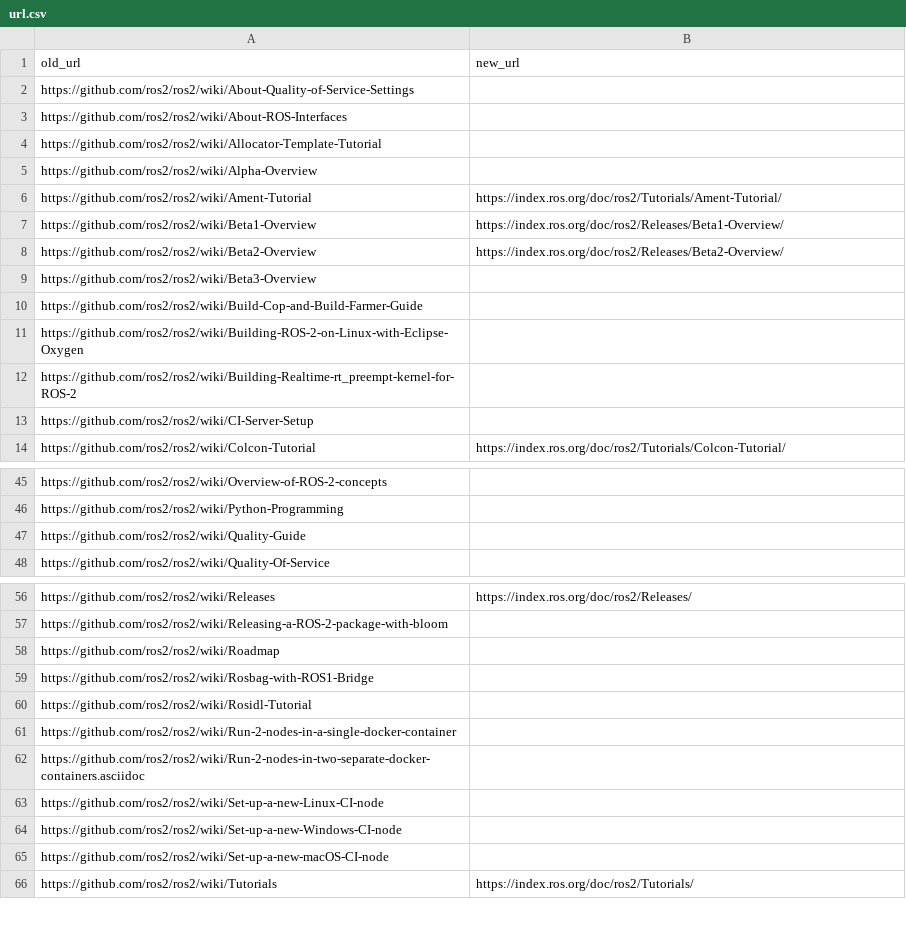
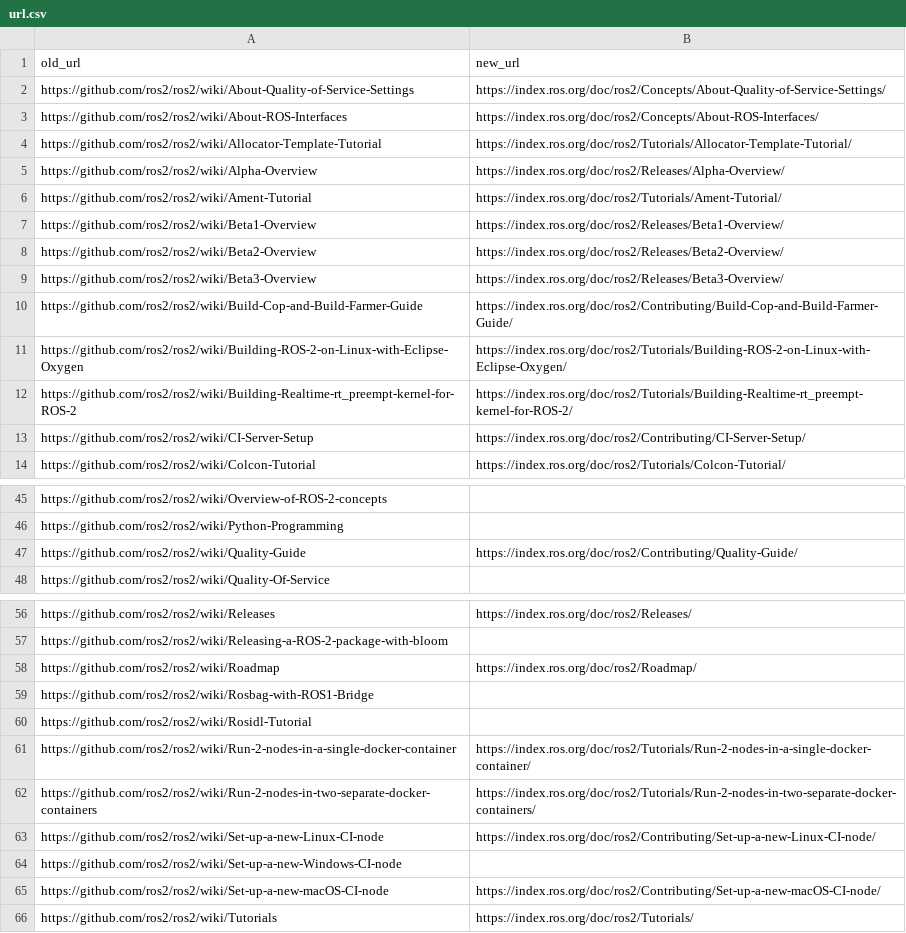
Before and after one commit to Tiryoh/ros2wiki_to_indexrosorg, a CSV file: url.csv, drawn as a sheet; only a part is shown, gaps mark what is left out.

Commit message:
Update list

```diff
--- a/url.csv
+++ b/url.csv
@@ -1,6 +1,6 @@
 old_url,new_url
-https://github.com/ros2/ros2/wiki/About-Quality-of-Service-Settings,
-https://github.com/ros2/ros2/wiki/About-ROS-Interfaces,
-https://github.com/ros2/ros2/wiki/Allocator-Template-Tutorial,
-https://github.com/ros2/ros2/wiki/Alpha-Overview,
+https://github.com/ros2/ros2/wiki/About-Quality-of-Service-Settings,https://index.ros.org/doc/ros2/Concepts/About-Quality-of-Service-Settings/
+https://github.com/ros2/ros2/wiki/About-ROS-Interfaces,https://index.ros.org/doc/ros2/Concepts/About-ROS-Interfaces/
+https://github.com/ros2/ros2/wiki/Allocator-Template-Tutorial,https://index.ros.org/doc/ros2/Tutorials/Allocator-Template-Tutorial/
+https://github.com/ros2/ros2/wiki/Alpha-Overview,https://index.ros.org/doc/ros2/Releases/Alpha-Overview/
 https://github.com/ros2/ros2/wiki/Ament-Tutorial,https://index.ros.org/doc/ros2/Tutorials/Ament-Tutorial/
@@ -8,7 +8,7 @@ https://github.com/ros2/ros2/wiki/Beta1-Overview,https://index.ros.org/doc/ros2/
 https://github.com/ros2/ros2/wiki/Beta2-Overview,https://index.ros.org/doc/ros2/Releases/Beta2-Overview/
-https://github.com/ros2/ros2/wiki/Beta3-Overview,
-https://github.com/ros2/ros2/wiki/Build-Cop-and-Build-Farmer-Guide,
-https://github.com/ros2/ros2/wiki/Building-ROS-2-on-Linux-with-Eclipse-Oxygen,
-https://github.com/ros2/ros2/wiki/Building-Realtime-rt_preempt-kernel-for-ROS-2,
-https://github.com/ros2/ros2/wiki/CI-Server-Setup,
+https://github.com/ros2/ros2/wiki/Beta3-Overview,https://index.ros.org/doc/ros2/Releases/Beta3-Overview/
+https://github.com/ros2/ros2/wiki/Build-Cop-and-Build-Farmer-Guide,https://index.ros.org/doc/ros2/Contributing/Build-Cop-and-Build-Farmer-Guide/
+https://github.com/ros2/ros2/wiki/Building-ROS-2-on-Linux-with-Eclipse-Oxygen,https://index.ros.org/doc/ros2/Tutorials/Building-ROS-2-on-Linux-with-Eclipse-Oxygen/
+https://github.com/ros2/ros2/wiki/Building-Realtime-rt_preempt-kernel-for-ROS-2,https://index.ros.org/doc/ros2/Tutorials/Building-Realtime-rt_preempt-kernel-for-ROS-2/
+https://github.com/ros2/ros2/wiki/CI-Server-Setup,https://index.ros.org/doc/ros2/Contributing/CI-Server-Setup/
 https://github.com/ros2/ros2/wiki/Colcon-Tutorial,https://index.ros.org/doc/ros2/Tutorials/Colcon-Tutorial/
@@ -46,3 +46,3 @@ https://github.com/ros2/ros2/wiki/Overview-of-ROS-2-concepts,
 https://github.com/ros2/ros2/wiki/Python-Programming,
-https://github.com/ros2/ros2/wiki/Quality-Guide,
+https://github.com/ros2/ros2/wiki/Quality-Guide,https://index.ros.org/doc/ros2/Contributing/Quality-Guide/
 https://github.com/ros2/ros2/wiki/Quality-Of-Service,
@@ -57,10 +57,10 @@ https://github.com/ros2/ros2/wiki/Releases,https://index.ros.org/doc/ros2/Releas
 https://github.com/ros2/ros2/wiki/Releasing-a-ROS-2-package-with-bloom,
-https://github.com/ros2/ros2/wiki/Roadmap,
+https://github.com/ros2/ros2/wiki/Roadmap,https://index.ros.org/doc/ros2/Roadmap/
 https://github.com/ros2/ros2/wiki/Rosbag-with-ROS1-Bridge,
 https://github.com/ros2/ros2/wiki/Rosidl-Tutorial,
-https://github.com/ros2/ros2/wiki/Run-2-nodes-in-a-single-docker-container,
-https://github.com/ros2/ros2/wiki/Run-2-nodes-in-two-separate-docker-containers.asciidoc,
-https://github.com/ros2/ros2/wiki/Set-up-a-new-Linux-CI-node,
+https://github.com/ros2/ros2/wiki/Run-2-nodes-in-a-single-docker-container,https://index.ros.org/doc/ros2/Tutorials/Run-2-nodes-in-a-single-docker-container/
+https://github.com/ros2/ros2/wiki/Run-2-nodes-in-two-separate-docker-containers,https://index.ros.org/doc/ros2/Tutorials/Run-2-nodes-in-two-separate-docker-containers/
+https://github.com/ros2/ros2/wiki/Set-up-a-new-Linux-CI-node,https://index.ros.org/doc/ros2/Contributing/Set-up-a-new-Linux-CI-node/
 https://github.com/ros2/ros2/wiki/Set-up-a-new-Windows-CI-node,
-https://github.com/ros2/ros2/wiki/Set-up-a-new-macOS-CI-node,
+https://github.com/ros2/ros2/wiki/Set-up-a-new-macOS-CI-node,https://index.ros.org/doc/ros2/Contributing/Set-up-a-new-macOS-CI-node/
 https://github.com/ros2/ros2/wiki/Tutorials,https://index.ros.org/doc/ros2/Tutorials/
```
